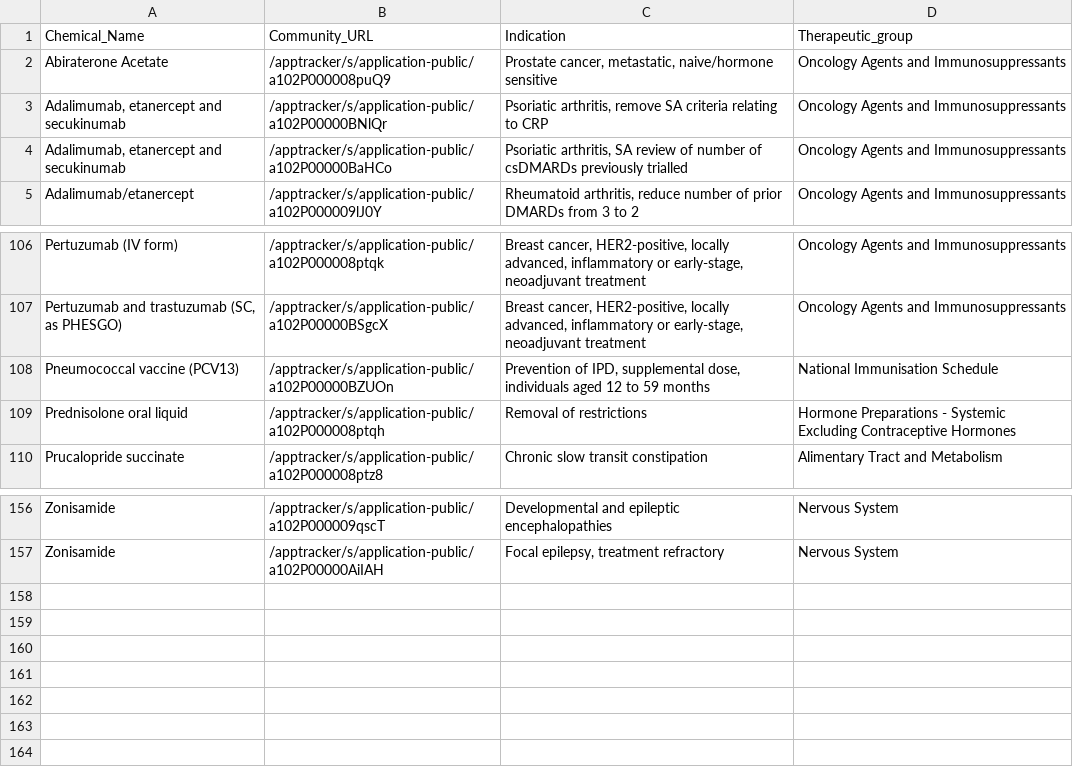
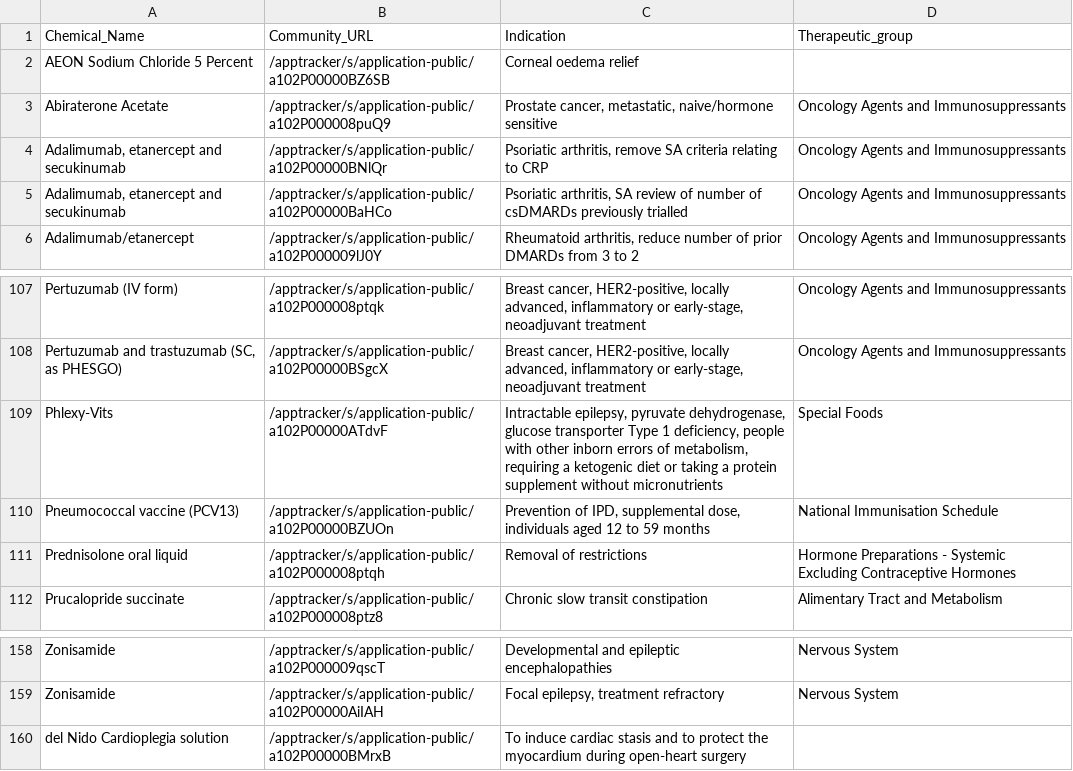
Before and after one commit to UoA-eResearch/pharmac, a CSV file: OFI.csv, drawn as a sheet; only a part is shown, gaps mark what is left out.

```diff
--- a/OFI.csv
+++ b/OFI.csv
@@ -1,2 +1,3 @@
 Chemical_Name,Community_URL,Indication,Therapeutic_group
+AEON Sodium Chloride 5 Percent,/apptracker/s/application-public/a102P00000BZ6SB,Corneal oedema relief,
 Abiraterone Acetate,/apptracker/s/application-public/a102P000008puQ9,"Prostate cancer, metastatic, naive/hormone sensitive",Oncology Agents and Immunosuppressants
@@ -107,2 +108,3 @@ Pertuzumab (IV form),/apptracker/s/application-public/a102P000008ptqk,"Breast ca
 "Pertuzumab and trastuzumab (SC, as PHESGO)",/apptracker/s/application-public/a102P00000BSgcX,"Breast cancer, HER2-positive, locally advanced, inflammatory or early-stage, neoadjuvant treatment",Oncology Agents and Immunosuppressants
+Phlexy-Vits,/apptracker/s/application-public/a102P00000ATdvF,"Intractable epilepsy, pyruvate dehydrogenase, glucose transporter Type 1 deficiency, people with other inborn errors of metabolism, requiring a ketogenic diet or taking a protein supplement without micronutrients",Special Foods
 Pneumococcal vaccine (PCV13),/apptracker/s/application-public/a102P00000BZUOn,"Prevention of IPD, supplemental dose, individuals aged 12 to 59 months",National Immunisation Schedule
@@ -157 +159,2 @@ Zonisamide,/apptracker/s/application-public/a102P000009qscT,Developmental and ep
 Zonisamide,/apptracker/s/application-public/a102P00000AiIAH,"Focal epilepsy, treatment refractory",Nervous System
+del Nido Cardioplegia solution,/apptracker/s/application-public/a102P00000BMrxB,To induce cardiac stasis and to protect the myocardium during open-heart surgery,
```
